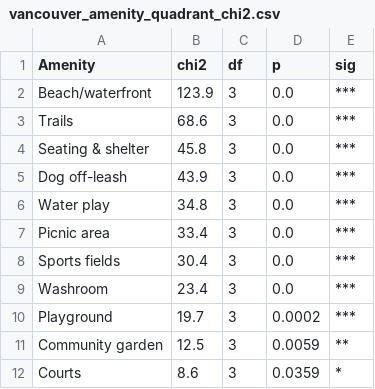
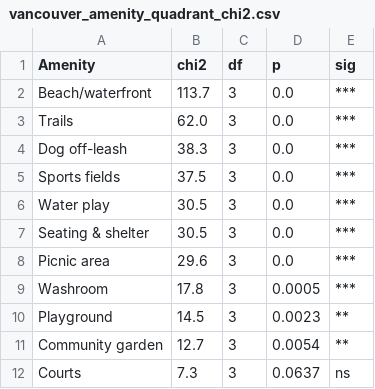
Before and after one commit to healer02/park-performance-framework, a CSV file: outputs/tables/vancouver_amenity_quadrant_chi2.csv, drawn as a sheet.

```diff
--- a/outputs/tables/vancouver_amenity_quadrant_chi2.csv
+++ b/outputs/tables/vancouver_amenity_quadrant_chi2.csv
@@ -1,12 +1,12 @@
 Amenity,chi2,df,p,sig
-Beach/waterfront,123.9,3,0.0,***
-Trails,68.6,3,0.0,***
-Seating & shelter,45.8,3,0.0,***
-Dog off-leash,43.9,3,0.0,***
-Water play,34.8,3,0.0,***
-Picnic area,33.4,3,0.0,***
-Sports fields,30.4,3,0.0,***
-Washroom,23.4,3,0.0,***
-Playground,19.7,3,0.0002,***
-Community garden,12.5,3,0.0059,**
-Courts,8.6,3,0.0359,*
+Beach/waterfront,113.7,3,0.0,***
+Trails,62.0,3,0.0,***
+Dog off-leash,38.3,3,0.0,***
+Sports fields,37.5,3,0.0,***
+Water play,30.5,3,0.0,***
+Seating & shelter,30.5,3,0.0,***
+Picnic area,29.6,3,0.0,***
+Washroom,17.8,3,0.0005,***
+Playground,14.5,3,0.0023,**
+Community garden,12.7,3,0.0054,**
+Courts,7.3,3,0.0637,ns
```
Also changed, not shown: data/processed/vancouver_da_equity.csv, outputs/tables/vancouver_binary_logit.csv, 17 other files.
